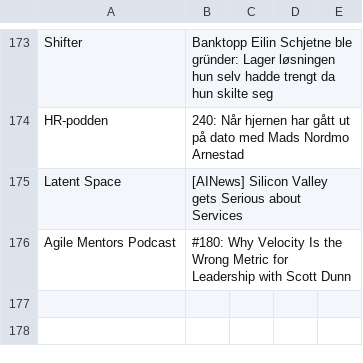
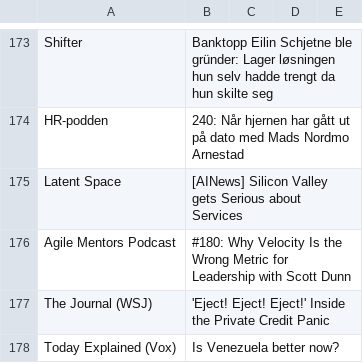
Before and after one commit to cathrinei/AIPodcastClaude, a CSV file: rejected_episodes.csv, drawn as a sheet; only a part is shown, gaps mark what is left out; the diff names each change by its address in the sheet, - before the commit and + after, or states it on an @@ line.

```diff
--- a/rejected_episodes.csv
+++ b/rejected_episodes.csv
+row 177: The Journal (WSJ) | 'Eject! Eject! Eject!' Inside the Private Credit Panic
+row 178: Today Explained (Vox) | Is Venezuela better now?
```
Also changed, not shown: AI_KI_Podcasts.csv, 1 other file.
